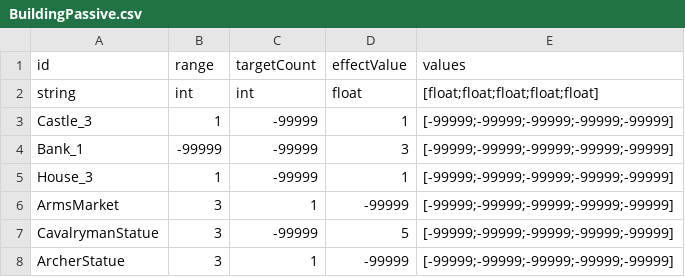
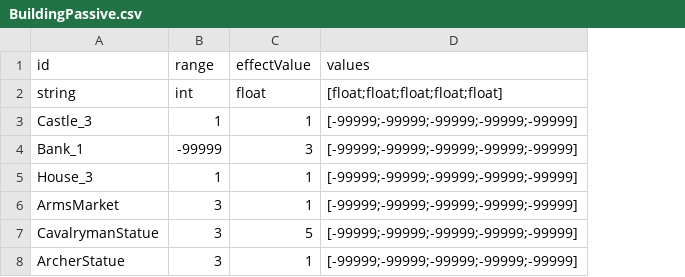
Before and after one commit to AlohaFactory-Dev/PinballVillage_V2, a CSV file: Assets/Coconut/Configs/Tables/BuildingPassive.csv, drawn as a sheet; removed rows and columns are numbered as before the commit, all else as after; the diff names each change by its address in the sheet, - before the commit and + after, or states it on an @@ line.

Commit message:
[데이터] BuildingPassive 수정

```diff
--- a/Assets/Coconut/Configs/Tables/BuildingPassive.csv
+++ b/Assets/Coconut/Configs/Tables/BuildingPassive.csv
-column C (targetCount), rows 2-8: int | -99999 | -99999 | -99999 | 1 | -99999 | 1
-C6 (effectValue): -99999
+C6 (effectValue): 1
-C8 (effectValue): -99999
+C8 (effectValue): 1
```
